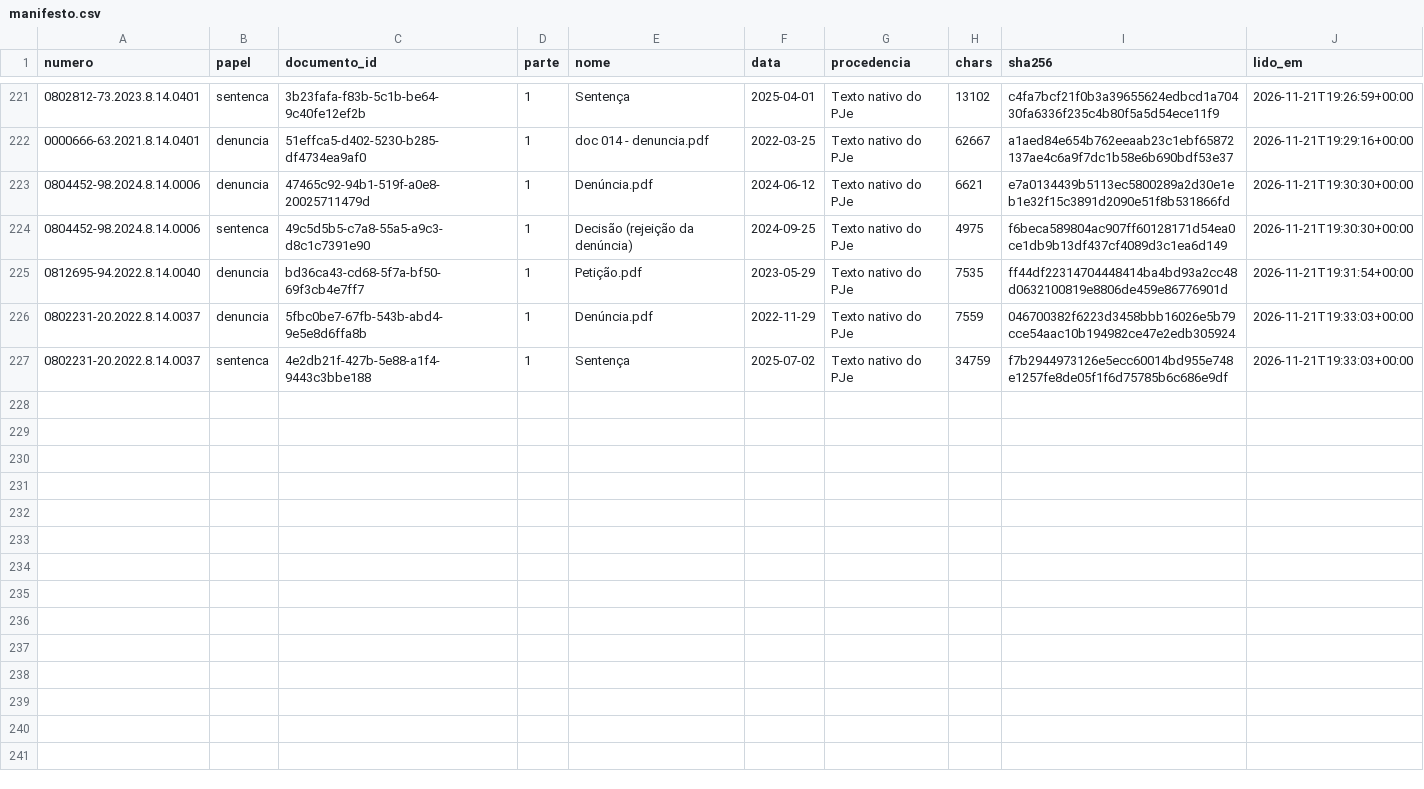
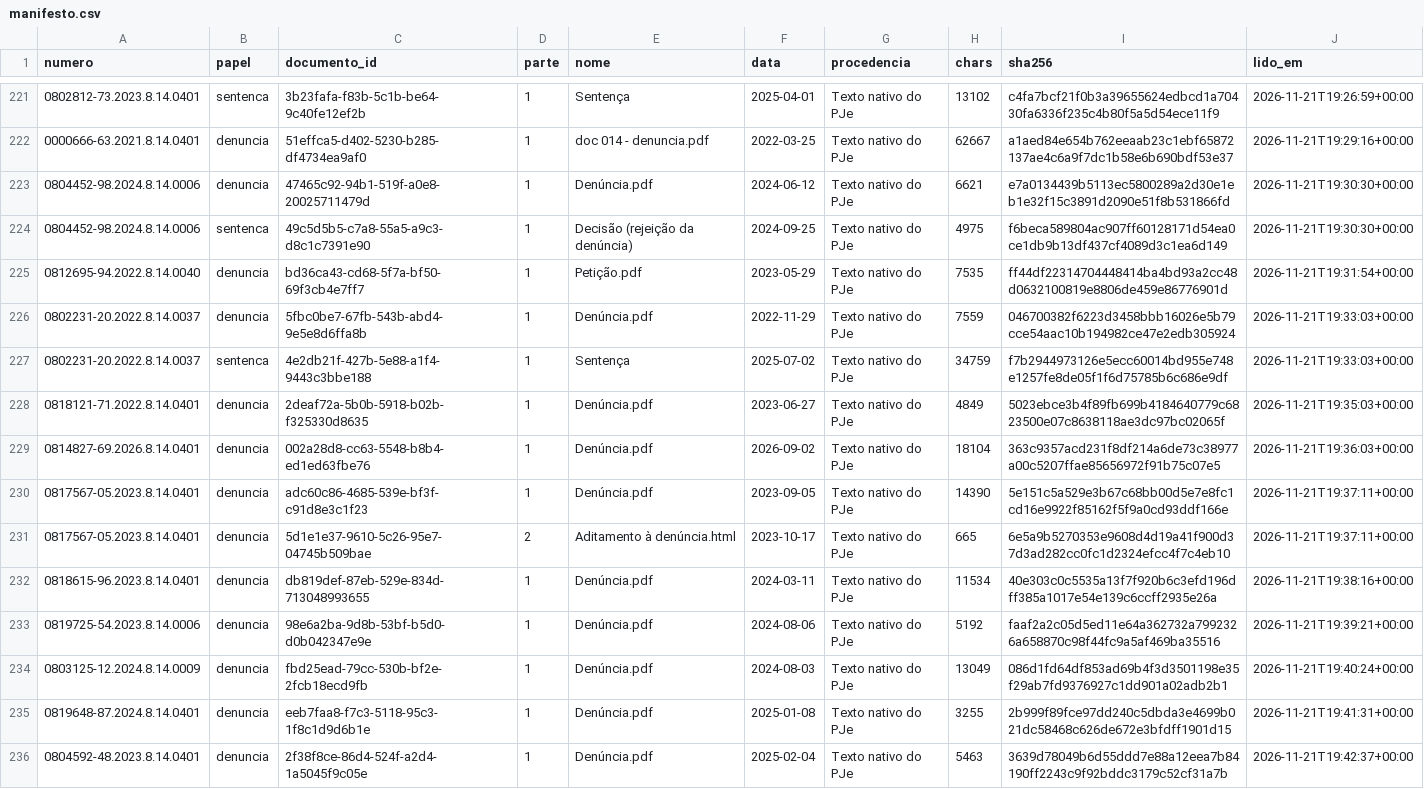
Before and after one commit to pbms01/FGV_TJPA, a CSV file: textos/tjpa/manifesto.csv, drawn as a sheet; only a part is shown, gaps mark what is left out.

```diff
--- a/textos/tjpa/manifesto.csv
+++ b/textos/tjpa/manifesto.csv
@@ -227 +227,10 @@ numero,papel,documento_id,parte,nome,data,procedencia,chars,sha256,lido_em
 0802231-20.2022.8.14.0037,sentenca,4e2db21f-427b-5e88-a1f4-9443c3bbe188,1,Sentença,2025-07-02,Texto nativo do PJe,34759,f7b2944973126e5ecc60014bd955e748e1257fe8de05f1f6d75785b6c686e9df,2026-11-21T19:33:03+00:00
+0818121-71.2022.8.14.0401,denuncia,2deaf72a-5b0b-5918-b02b-f325330d8635,1,Denúncia.pdf,2023-06-27,Texto nativo do PJe,4849,5023ebce3b4f89fb699b4184640779c6823500e07c8638118ae3dc97bc02065f,2026-11-21T19:35:03+00:00
+0814827-69.2026.8.14.0401,denuncia,002a28d8-cc63-5548-b8b4-ed1ed63fbe76,1,Denúncia.pdf,2026-09-02,Texto nativo do PJe,18104,363c9357acd231f8df214a6de73c38977a00c5207ffae85656972f91b75c07e5,2026-11-21T19:36:03+00:00
+0817567-05.2023.8.14.0401,denuncia,adc60c86-4685-539e-bf3f-c91d8e3c1f23,1,Denúncia.pdf,2023-09-05,Texto nativo do PJe,14390,5e151c5a529e3b67c68bb00d5e7e8fc1cd16e9922f85162f5f9a0cd93ddf166e,2026-11-21T19:37:11+00:00
+0817567-05.2023.8.14.0401,denuncia,5d1e1e37-9610-5c26-95e7-04745b509bae,2,Aditamento à denúncia.html,2023-10-17,Texto nativo do PJe,665,6e5a9b5270353e9608d4d19a41f900d37d3ad282cc0fc1d2324efcc4f7c4eb10,2026-11-21T19:37:11+00:00
+0818615-96.2023.8.14.0401,denuncia,db819def-87eb-529e-834d-713048993655,1,Denúncia.pdf,2024-03-11,Texto nativo do PJe,11534,40e303c0c5535a13f7f920b6c3efd196dff385a1017e54e139c6ccff2935e26a,2026-11-21T19:38:16+00:00
+0819725-54.2023.8.14.0006,denuncia,98e6a2ba-9d8b-53bf-b5d0-d0b042347e9e,1,Denúncia.pdf,2024-08-06,Texto nativo do PJe,5192,faaf2a2c05d5ed11e64a362732a7992326a658870c98f44fc9a5af469ba35516,2026-11-21T19:39:21+00:00
+0803125-12.2024.8.14.0009,denuncia,fbd25ead-79cc-530b-bf2e-2fcb18ecd9fb,1,Denúncia.pdf,2024-08-03,Texto nativo do PJe,13049,086d1fd64df853ad69b4f3d3501198e35f29ab7fd9376927c1dd901a02adb2b1,2026-11-21T19:40:24+00:00
+0819648-87.2024.8.14.0401,denuncia,eeb7faa8-f7c3-5118-95c3-1f8c1d9d6b1e,1,Denúncia.pdf,2025-01-08,Texto nativo do PJe,3255,2b999f89fce97dd240c5dbda3e4699b021dc58468c626de672e3bfdff1901d15,2026-11-21T19:41:31+00:00
+0804592-48.2023.8.14.0401,denuncia,2f38f8ce-86d4-524f-a2d4-1a5045f9c05e,1,Denúncia.pdf,2025-02-04,Texto nativo do PJe,5463,3639d78049b6d55ddd7e88a12eea7b84190ff2243c9f92bddc3179c52cf31a7b,2026-11-21T19:42:37+00:00
```
Also changed, not shown: dados/codex_tjpa/status.csv, 9 other files.
